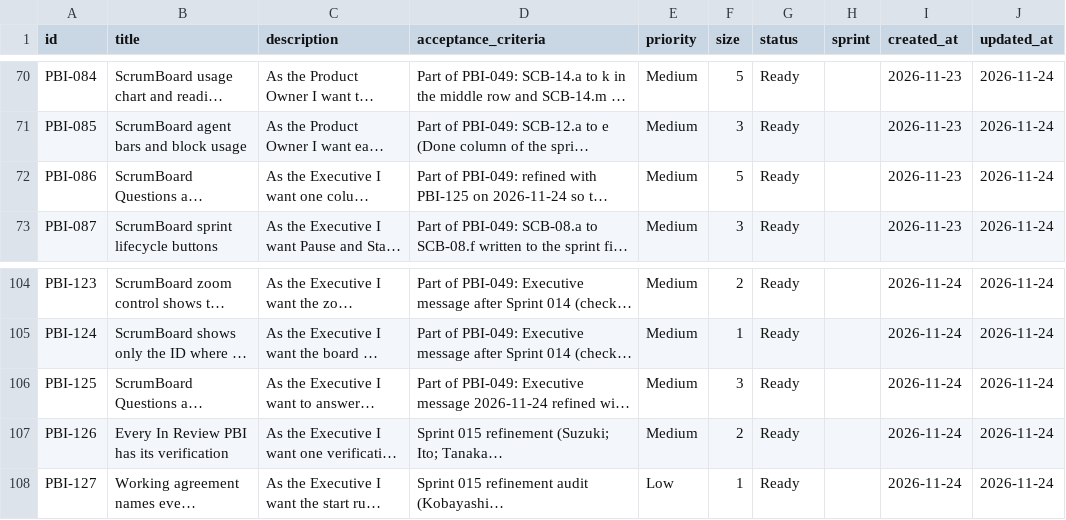
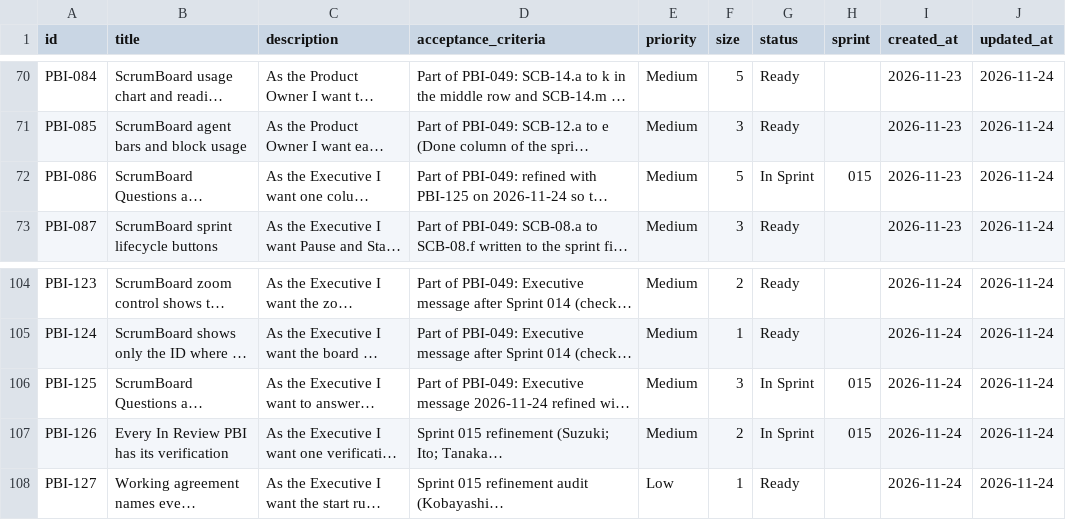
Before and after one commit to Uuugh/SuiteStream, a CSV file: scrum/product_backlog.csv, drawn as a sheet; only a part is shown, gaps mark what is left out; long unchanged cells end in …; the diff names each change by its address in the sheet, - before the commit and + after, or states it on an @@ line.

```diff
--- a/scrum/product_backlog.csv
+++ b/scrum/product_backlog.csv
-G72 (status): Ready
+G72 (status): In Sprint
-H72 (sprint): (empty)
+H72 (sprint): 015
-G106:G107 (status): Ready
+G106:G107 (status): In Sprint
-H106:H107 (sprint): (empty)
+H106:H107 (sprint): 015
```
Also changed, not shown: 3 other files.
